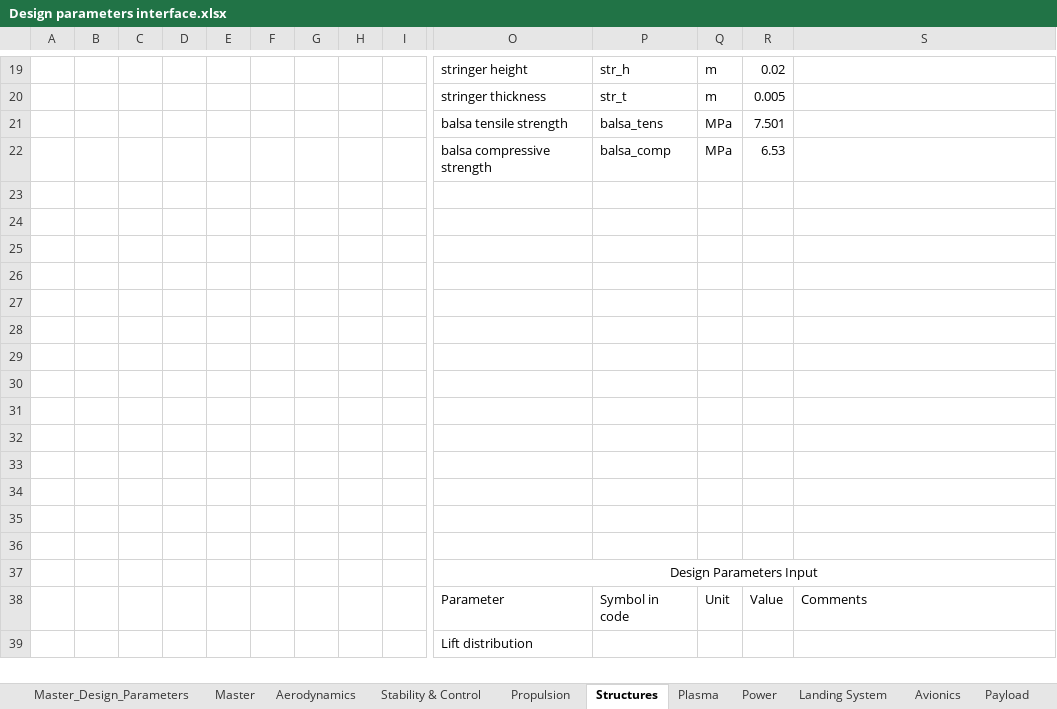
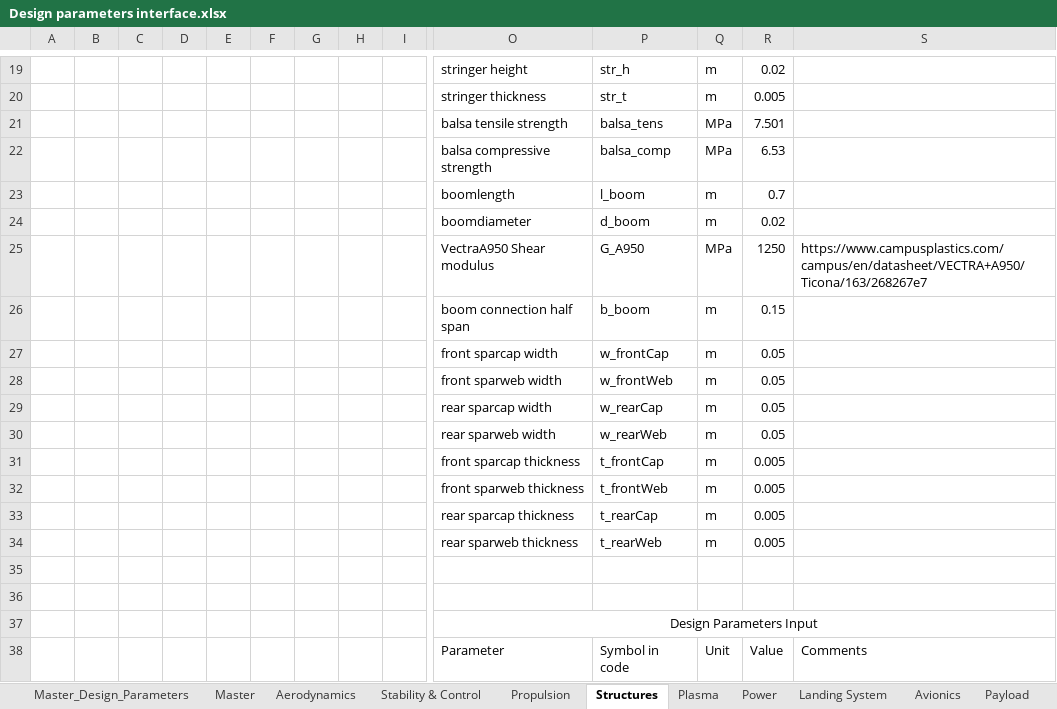
Before and after one commit to DanielsGor/DSE-Group16, an Excel workbook: Design Parameters/Design parameters interface.xlsx, sheet Structures, drawn as a sheet; only a part is shown, gaps mark what is left out; the shorter side is filled out with more unchanged rows; values as stored, in another font and other column widths than the file's, no borders; table styles not drawn; rows hold the shown columns only; the diff names each change by its address in the sheet, - before the commit and + after, or states it on an @@ line.

Commit message:
Finished boom loading code

```diff
--- a/Design Parameters/Design parameters interface.xlsx (sheet Structures)
+++ b/Design Parameters/Design parameters interface.xlsx (sheet Structures)
-row 23: (empty)
+row 23:  |  |  |  |  |  |  |  |  | boomlength | l_boom | m | 0.7
-row 24: (empty)
+row 24:  |  |  |  |  |  |  |  |  | boomdiameter | d_boom | m | 0.02
-row 25: (empty)
+row 25:  |  |  |  |  |  |  |  |  | VectraA950 Shear modulus | G_A950 | MPa | 1250 | https://www.campusplastics.com/campus/en/datasheet/VECTRA+A950/Ticona/163/268267e7
-row 26: (empty)
+row 26:  |  |  |  |  |  |  |  |  | boom connection half span | b_boom | m | 0.15
-row 27: (empty)
+row 27:  |  |  |  |  |  |  |  |  | front sparcap width | w_frontCap | m | 0.05
-row 28: (empty)
+row 28:  |  |  |  |  |  |  |  |  | front sparweb width | w_frontWeb | m | 0.05
-row 29: (empty)
+row 29:  |  |  |  |  |  |  |  |  | rear sparcap width | w_rearCap | m | 0.05
-row 30: (empty)
+row 30:  |  |  |  |  |  |  |  |  | rear sparweb width | w_rearWeb | m | 0.05
-row 31: (empty)
+row 31:  |  |  |  |  |  |  |  |  | front sparcap thickness | t_frontCap | m | 0.005
-row 32: (empty)
+row 32:  |  |  |  |  |  |  |  |  | front sparweb thickness | t_frontWeb | m | 0.005
-row 33: (empty)
+row 33:  |  |  |  |  |  |  |  |  | rear sparcap thickness | t_rearCap | m | 0.005
-row 34: (empty)
+row 34:  |  |  |  |  |  |  |  |  | rear sparweb thickness | t_rearWeb | m | 0.005
```
Also changed, not shown: sheet Master_Design_Parameters, formulas that keep their value, 1 other file.
